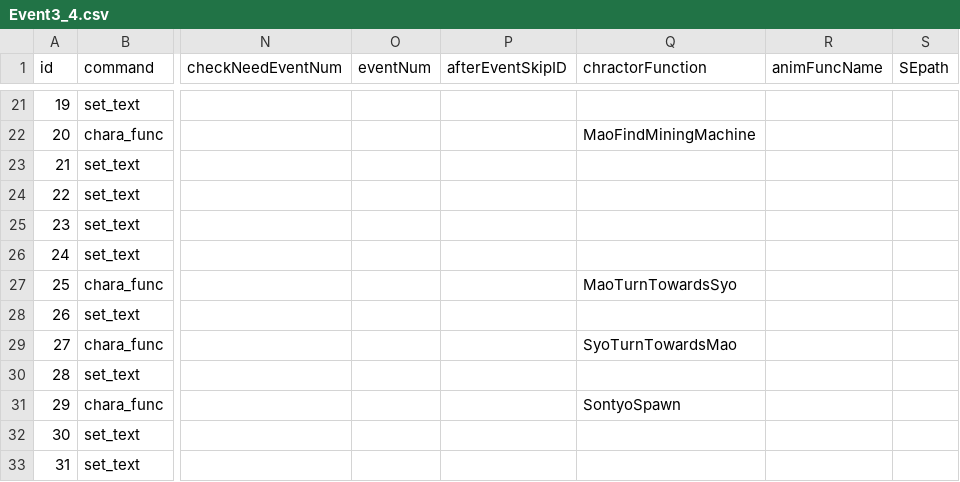
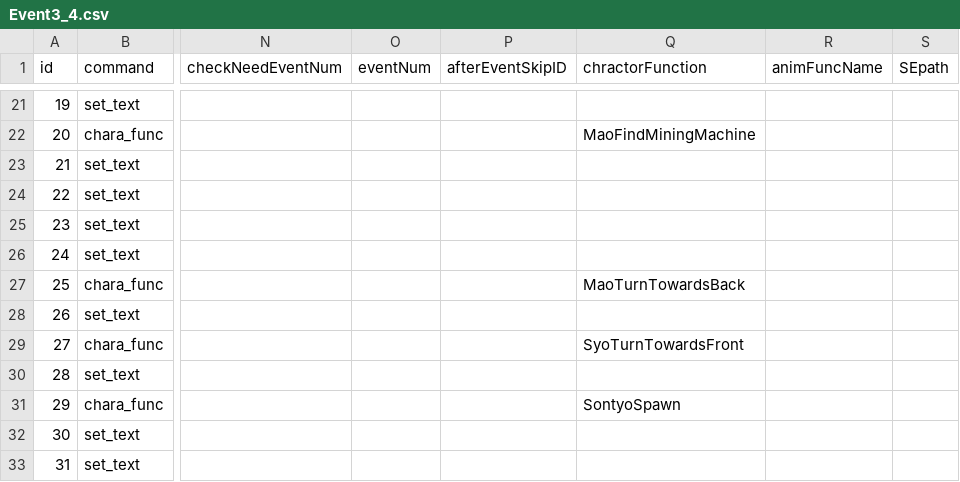
Before and after one commit to MiyataGames/DiggingGame_, a CSV file: Assets/Resources/Story/Abokado/Event3_4.csv, drawn as a sheet; only a part is shown, gaps mark what is left out; the diff names each change by its address in the sheet, - before the commit and + after, or states it on an @@ line.

```diff
--- a/Assets/Resources/Story/Abokado/Event3_4.csv
+++ b/Assets/Resources/Story/Abokado/Event3_4.csv
-Q27 (chractorFunction): MaoTurnTowardsSyo
+Q27 (chractorFunction): MaoTurnTowardsBack
-Q29 (chractorFunction): SyoTurnTowardsMao
+Q29 (chractorFunction): SyoTurnTowardsFront
```
Also changed, not shown: 11 other files.
